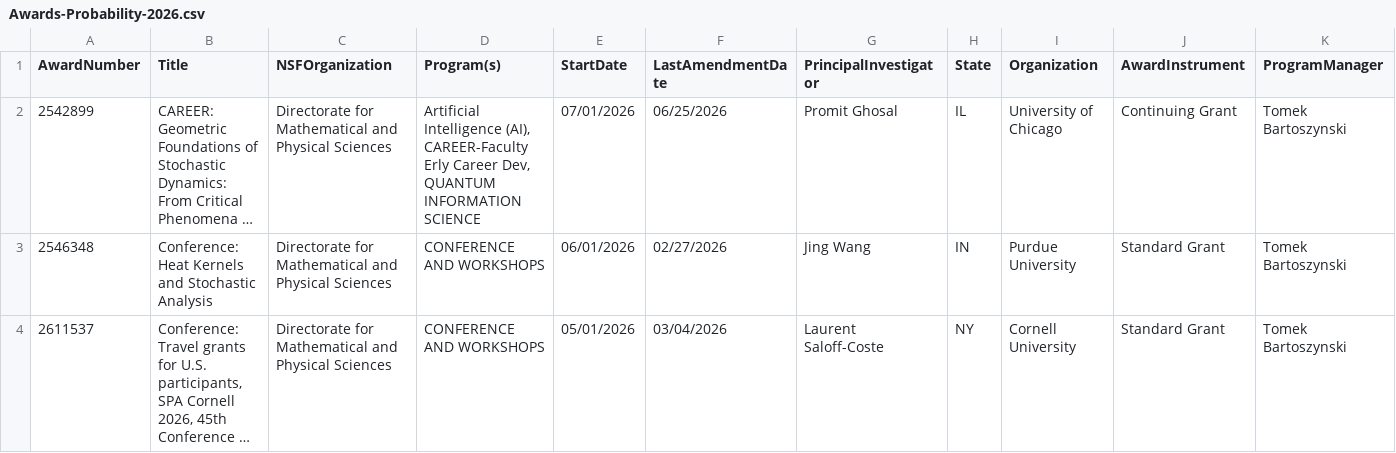
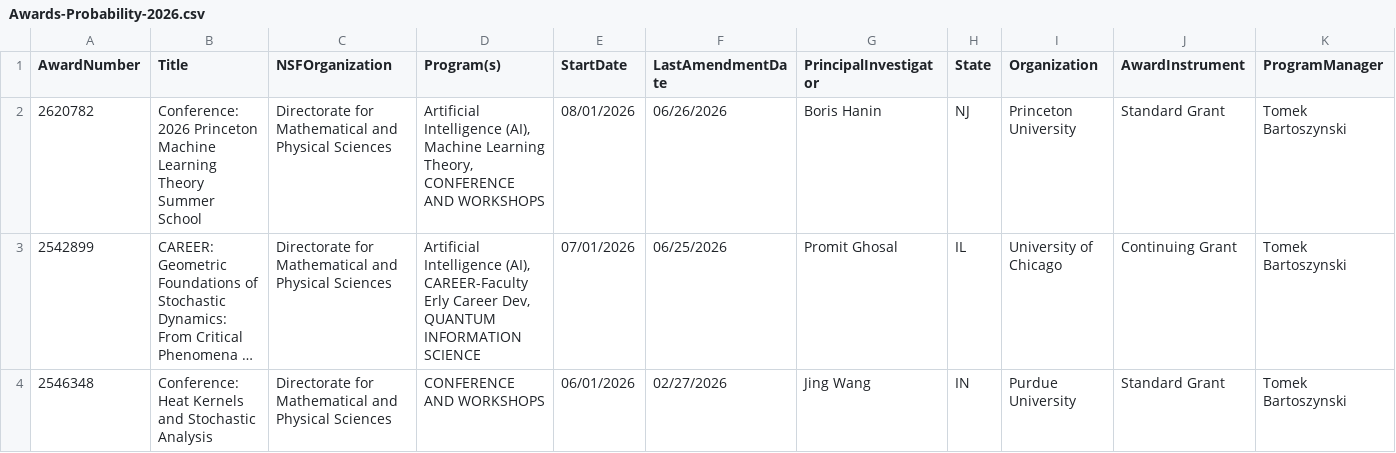
Before and after one commit to lowrank/NSF-DMS-awards, a CSV file: Probability/Awards-Probability-2026.csv, drawn as a sheet; only a part is shown; the shorter side is filled out with more unchanged rows; long unchanged cells end in …; rows hold the shown columns only; the diff names each change by its address in the sheet, - before the commit and + after, or states it on an @@ line.

```diff
--- a/Probability/Awards-Probability-2026.csv
+++ b/Probability/Awards-Probability-2026.csv
+row 2: 2620782 | Conference: 2026 Princeton Machine Learning Theory Summer School | Directorate for Mathematical and Physical Sciences | Artificial Intelligence (AI), Machine Learning Theory, CONFERENCE AND WORKSHOPS | 08/01/2026 | 06/26/2026 | Boris Hanin | NJ | Princeton University | Standard Grant | Tomek Bartoszynski
```
Also changed, not shown: Applied-Mathematics/Awards-Applied-Mathematics-2026.csv, Geometric-Analysis/Awards-Geometric-Analysis-2026.csv, 3 other files.
